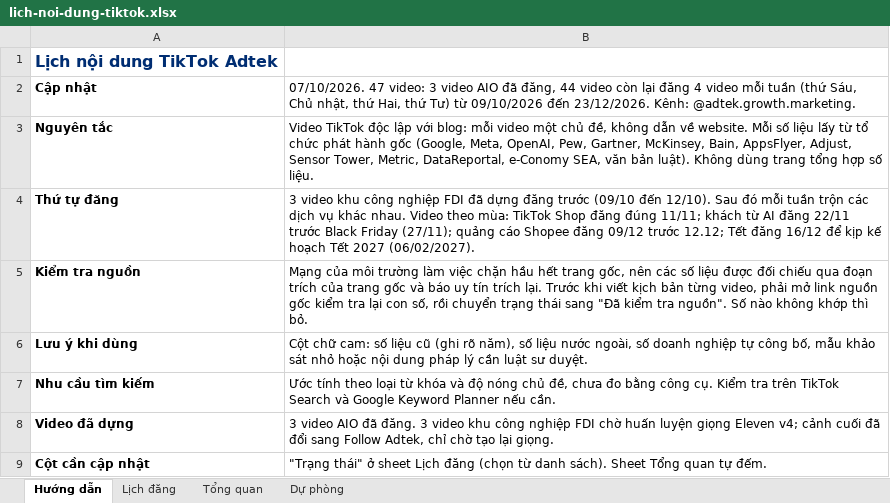
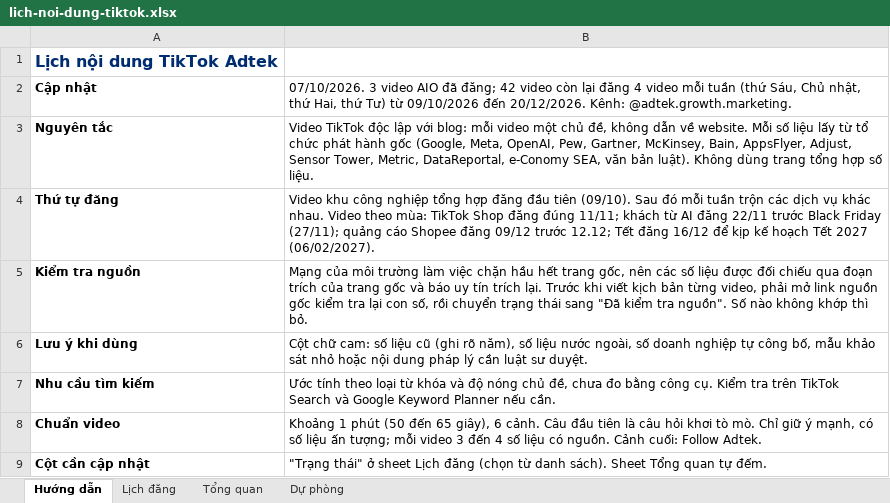
Before and after one commit to tinle47/Adtek_website, an Excel workbook: video/plan/lich-noi-dung-tiktok.xlsx, sheet Hướng dẫn, drawn as a sheet; values as stored, in another font and other column widths than the file's, no borders; removed rows and columns are numbered as before the commit, all else as after; the diff names each change by its address in the sheet, - before the commit and + after, or states it on an @@ line.

```diff
--- a/video/plan/lich-noi-dung-tiktok.xlsx (sheet Hướng dẫn)
+++ b/video/plan/lich-noi-dung-tiktok.xlsx (sheet Hướng dẫn)
-B2: 07/10/2026. 47 video: 3 video AIO đã đăng, 44 video còn lại đăng 4 video mỗi tuần (thứ Sáu, Chủ nhật, thứ Hai, thứ Tư) từ 09/10/2026 đến 23/12/2026. Kênh: @adtek.growth.marketing.
+B2: 07/10/2026. 3 video AIO đã đăng; 42 video còn lại đăng 4 video mỗi tuần (thứ Sáu, Chủ nhật, thứ Hai, thứ Tư) từ 09/10/2026 đến 20/12/2026. Kênh: @adtek.growth.marketing.
-B4: 3 video khu công nghiệp FDI đã dựng đăng trước (09/10 đến 12/10). Sau đó…
+B4: Video khu công nghiệp tổng hợp đăng đầu tiên (09/10). Sau đó…
-row 8: Video đã dựng | 3 video AIO đã đăng. 3 video khu công nghiệp FDI chờ huấn luyện giọng Eleven v4; cảnh cuối đã đổi sang Follow Adtek, chỉ chờ tạo lại giọng.
+row 8: Chuẩn video | Khoảng 1 phút (50 đến 65 giây), 6 cảnh. Câu đầu tiên là câu hỏi khơi tò mò. Chỉ giữ ý mạnh, có số liệu ấn tượng; mỗi video 3 đến 4 số liệu có nguồn. Cảnh cuối: Follow Adtek.
```
Also changed, not shown: sheet Lịch đăng, sheet Tổng quan, formulas that keep their value, 2 other files.
